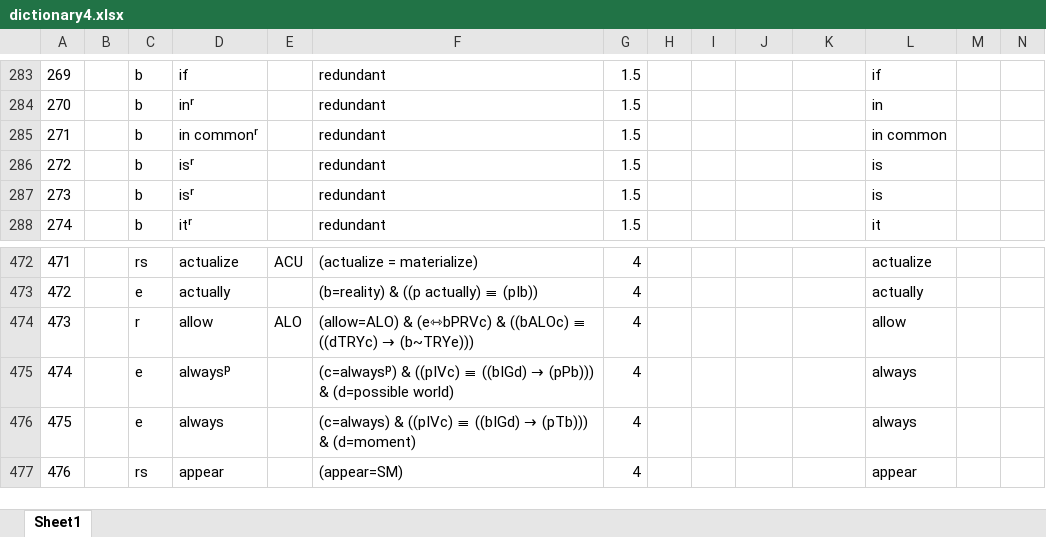
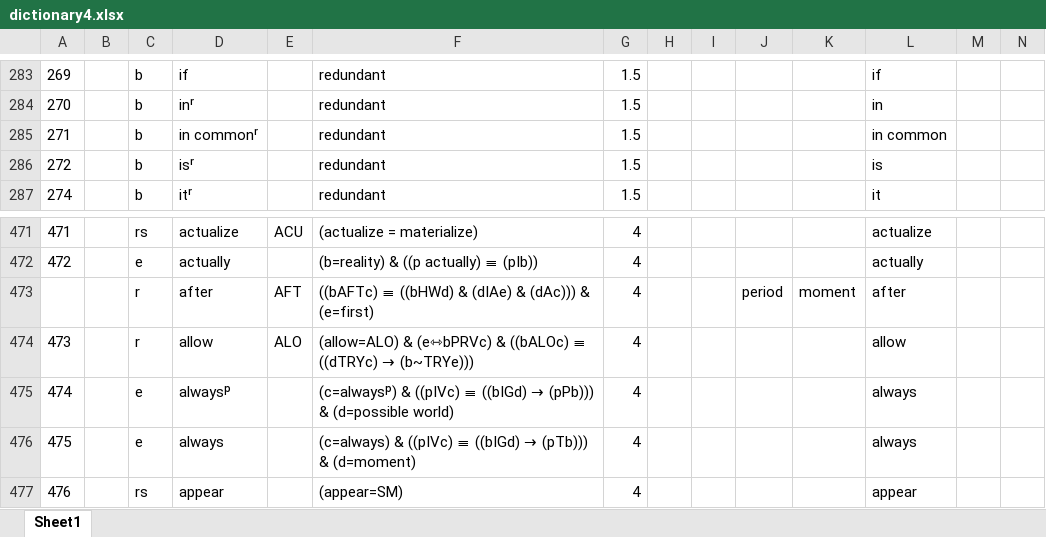
Before and after one commit to kittdotech/inference_engine2, an Excel workbook: inference2/dictionary4.xlsx, sheet Sheet1, drawn as a sheet; only a part is shown, gaps mark what is left out; values as stored, in another font and other column widths than the file's, no borders; removed rows and columns are numbered as before the commit, all else as after; rows hold the shown columns only; the diff names each change by its address in the sheet, - before the commit and + after, or states it on an @@ line.

```diff
--- a/inference2/dictionary4.xlsx (sheet Sheet1)
+++ b/inference2/dictionary4.xlsx (sheet Sheet1)
-row 287: 273 |  | b | isʳ |  | redundant | 1.5 |  |  |  |  | is
+row 473:  |  | r | after | AFT | ((bAFTc) ≡ ((bHWd) & (dIAe) & (dAc))) & (e=first) | 4 |  |  | period | moment | after
```
Also changed, not shown: 1 other file.
